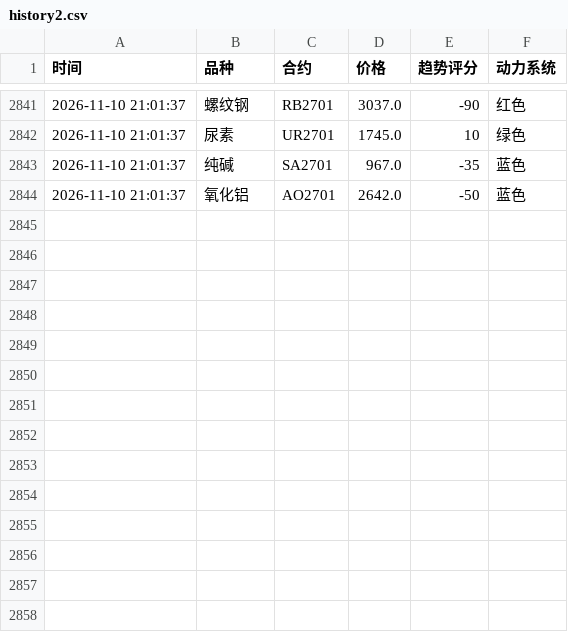
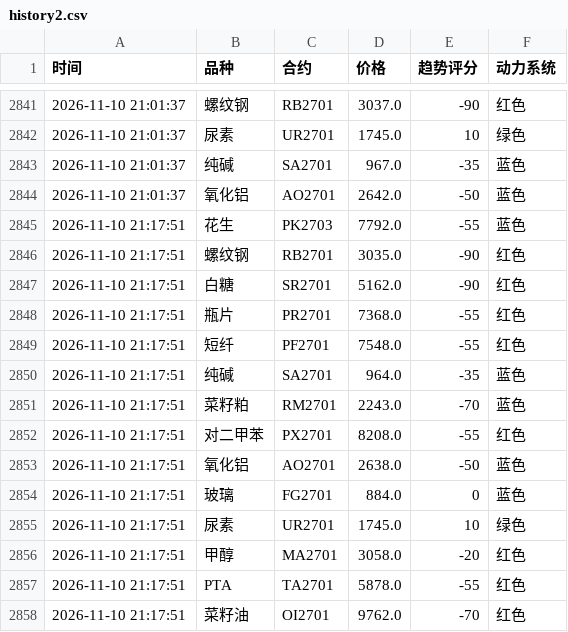
Before and after one commit to Eleven-L-97/futuretrading, a CSV file: data/history2.csv, drawn as a sheet; only a part is shown, gaps mark what is left out.

Commit message:
history: 2026-11-10T13:18:04Z

```diff
--- a/data/history2.csv
+++ b/data/history2.csv
@@ -2844 +2844,15 @@
 2026-11-10 21:01:37,氧化铝,AO2701,2642.0,-50,蓝色
+2026-11-10 21:17:51,花生,PK2703,7792.0,-55,蓝色
+2026-11-10 21:17:51,螺纹钢,RB2701,3035.0,-90,红色
+2026-11-10 21:17:51,白糖,SR2701,5162.0,-90,红色
+2026-11-10 21:17:51,瓶片,PR2701,7368.0,-55,红色
+2026-11-10 21:17:51,短纤,PF2701,7548.0,-55,红色
+2026-11-10 21:17:51,纯碱,SA2701,964.0,-35,蓝色
+2026-11-10 21:17:51,菜籽粕,RM2701,2243.0,-70,蓝色
+2026-11-10 21:17:51,对二甲苯,PX2701,8208.0,-55,红色
+2026-11-10 21:17:51,氧化铝,AO2701,2638.0,-50,蓝色
+2026-11-10 21:17:51,玻璃,FG2701,884.0,0,蓝色
+2026-11-10 21:17:51,尿素,UR2701,1745.0,10,绿色
+2026-11-10 21:17:51,甲醇,MA2701,3058.0,-20,红色
+2026-11-10 21:17:51,PTA,TA2701,5878.0,-55,红色
+2026-11-10 21:17:51,菜籽油,OI2701,9762.0,-70,红色
```
Also changed, not shown: data/history.csv.
